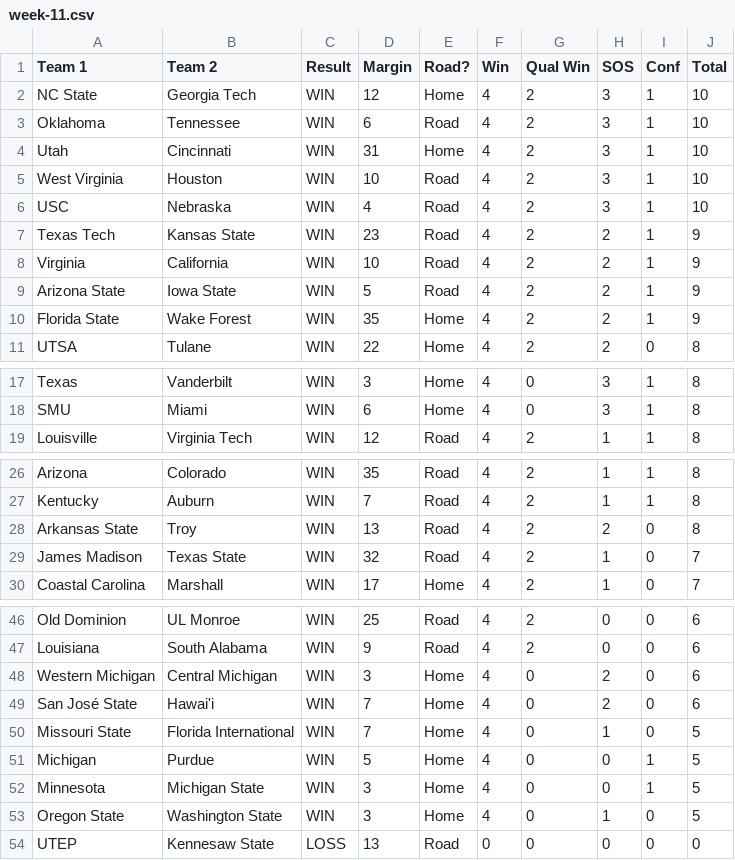
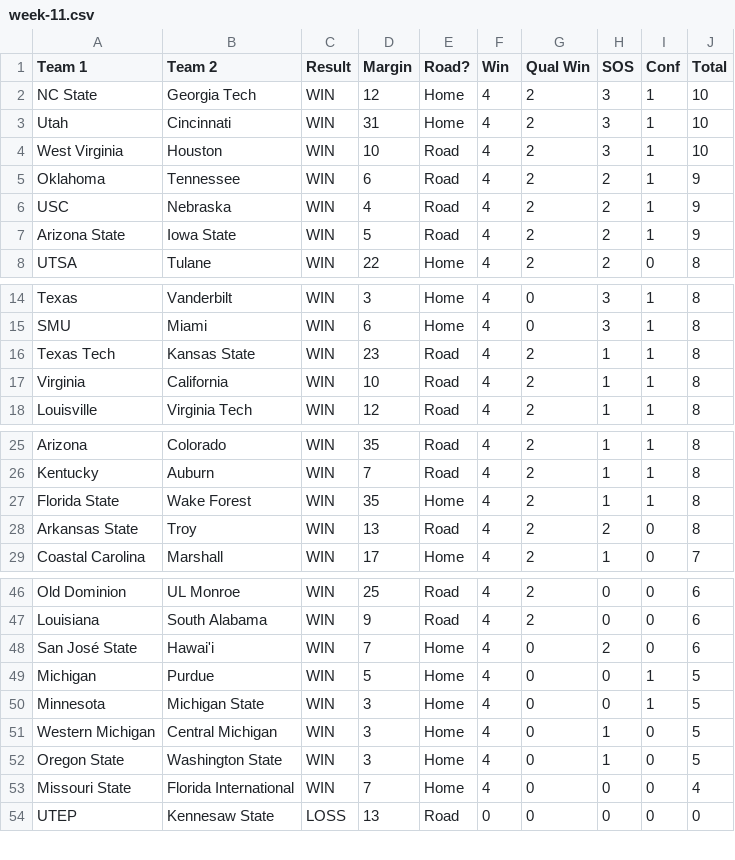
Before and after one commit to skous2/merit-based-standings, a CSV file: week-11.csv, drawn as a sheet; only a part is shown, gaps mark what is left out; the diff covers the shown part only.

```diff
--- a/week-11.csv
+++ b/week-11.csv
@@ -2,10 +2,7 @@
 NC State,Georgia Tech,WIN,12,Home,4,2,3,1,10
-Oklahoma,Tennessee,WIN,6,Road,4,2,3,1,10
 Utah,Cincinnati,WIN,31,Home,4,2,3,1,10
 West Virginia,Houston,WIN,10,Road,4,2,3,1,10
-USC,Nebraska,WIN,4,Road,4,2,3,1,10
-Texas Tech,Kansas State,WIN,23,Road,4,2,2,1,9
-Virginia,California,WIN,10,Road,4,2,2,1,9
+Oklahoma,Tennessee,WIN,6,Road,4,2,2,1,9
+USC,Nebraska,WIN,4,Road,4,2,2,1,9
 Arizona State,Iowa State,WIN,5,Road,4,2,2,1,9
-Florida State,Wake Forest,WIN,35,Home,4,2,2,1,9
 UTSA,Tulane,WIN,22,Home,4,2,2,0,8
@@ -18,2 +15,4 @@ Texas,Vanderbilt,WIN,3,Home,4,0,3,1,8
 SMU,Miami,WIN,6,Home,4,0,3,1,8
+Texas Tech,Kansas State,WIN,23,Road,4,2,1,1,8
+Virginia,California,WIN,10,Road,4,2,1,1,8
 Louisville,Virginia Tech,WIN,12,Road,4,2,1,1,8
@@ -27,4 +26,4 @@ Arizona,Colorado,WIN,35,Road,4,2,1,1,8
 Kentucky,Auburn,WIN,7,Road,4,2,1,1,8
+Florida State,Wake Forest,WIN,35,Home,4,2,1,1,8
 Arkansas State,Troy,WIN,13,Road,4,2,2,0,8
-James Madison,Texas State,WIN,32,Road,4,2,1,0,7
 Coastal Carolina,Marshall,WIN,17,Home,4,2,1,0,7
@@ -47,8 +47,8 @@ Old Dominion,UL Monroe,WIN,25,Road,4,2,0,0,6
 Louisiana,South Alabama,WIN,9,Road,4,2,0,0,6
-Western Michigan,Central Michigan,WIN,3,Home,4,0,2,0,6
 San José State,Hawai'i,WIN,7,Home,4,0,2,0,6
-Missouri State,Florida International,WIN,7,Home,4,0,1,0,5
 Michigan,Purdue,WIN,5,Home,4,0,0,1,5
 Minnesota,Michigan State,WIN,3,Home,4,0,0,1,5
+Western Michigan,Central Michigan,WIN,3,Home,4,0,1,0,5
 Oregon State,Washington State,WIN,3,Home,4,0,1,0,5
+Missouri State,Florida International,WIN,7,Home,4,0,0,0,4
 UTEP,Kennesaw State,LOSS,13,Road,0,0,0,0,0
```
Also changed, not shown: 1 added row elsewhere in this file, all-games.csv, current-standings.csv, 13 other files.
